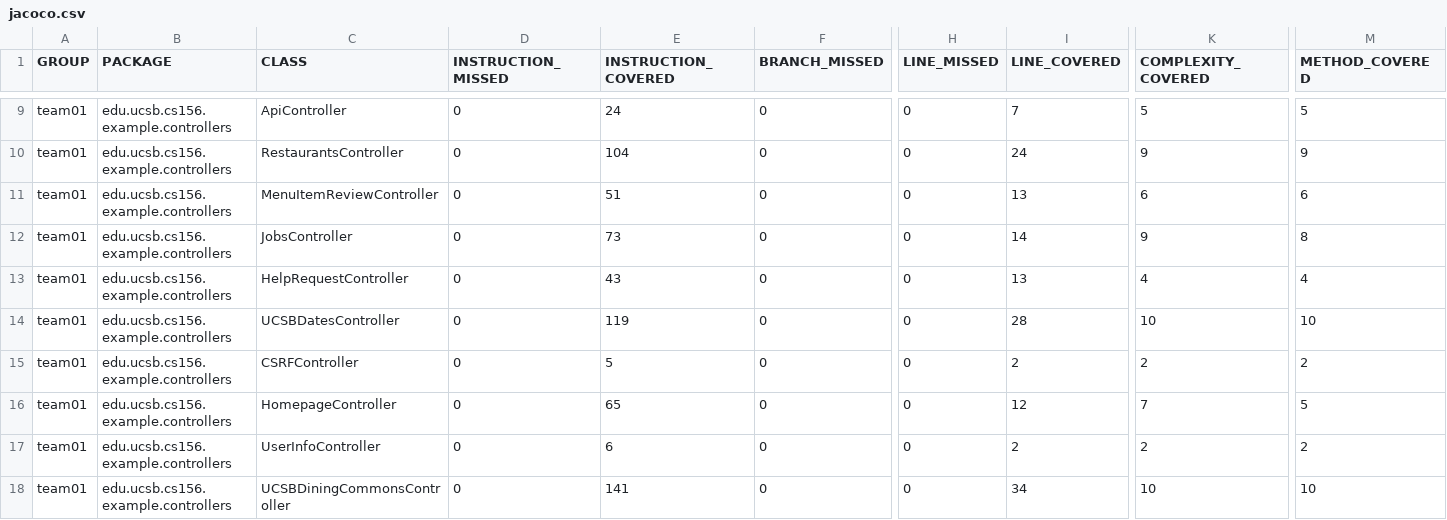
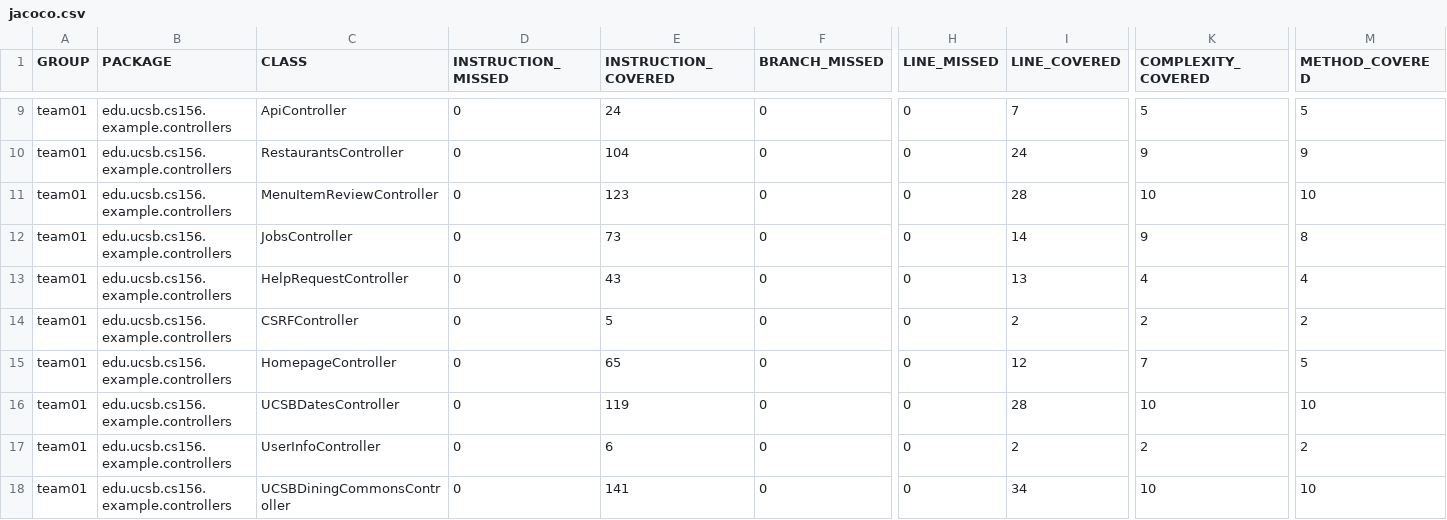
Before and after one commit to ucsb-cs156-f26/team01-f26-12, a CSV file: prs/69/jacoco/jacoco.csv, drawn as a sheet; only a part is shown, gaps mark what is left out; the diff names each change by its address in the sheet, - before the commit and + after, or states it on an @@ line.

Commit message:
Deploying to gh-pages from @ ucsb-cs156-f26/team01-f26-12@6b1c5feaffdbde7f75e72265e61a7359476e0de3 🚀

```diff
--- a/prs/69/jacoco/jacoco.csv
+++ b/prs/69/jacoco/jacoco.csv
-E11 (INSTRUCTION_COVERED): 51
+E11 (INSTRUCTION_COVERED): 123
-I11 (LINE_COVERED): 13
+I11 (LINE_COVERED): 28
-K11 (COMPLEXITY_COVERED): 6
+K11 (COMPLEXITY_COVERED): 10
-M11 (METHOD_COVERED): 6
+M11 (METHOD_COVERED): 10
@@ row 14 moved to row 16: team01 @@
```
Also changed, not shown: 7 other files.
